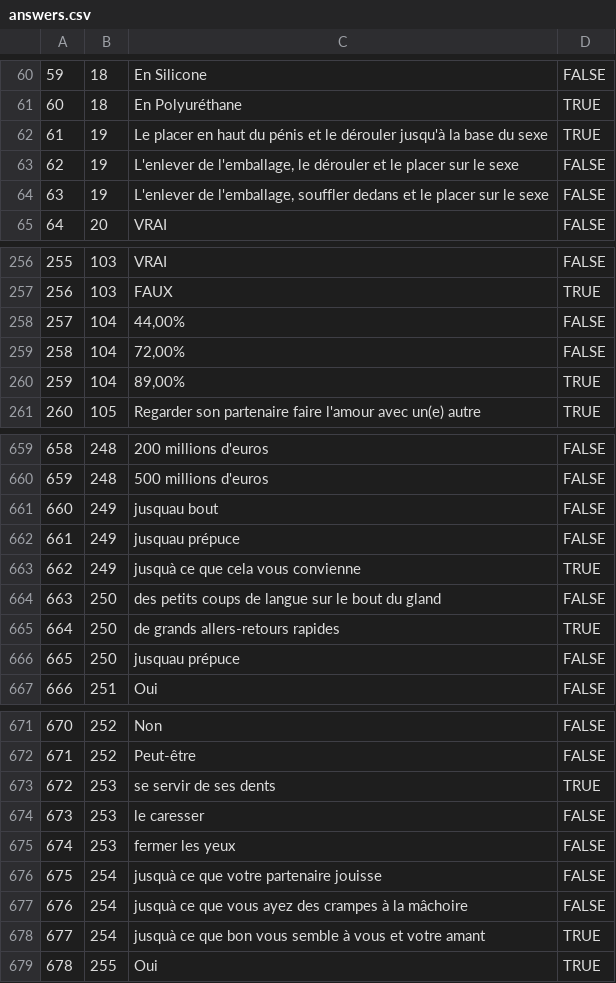
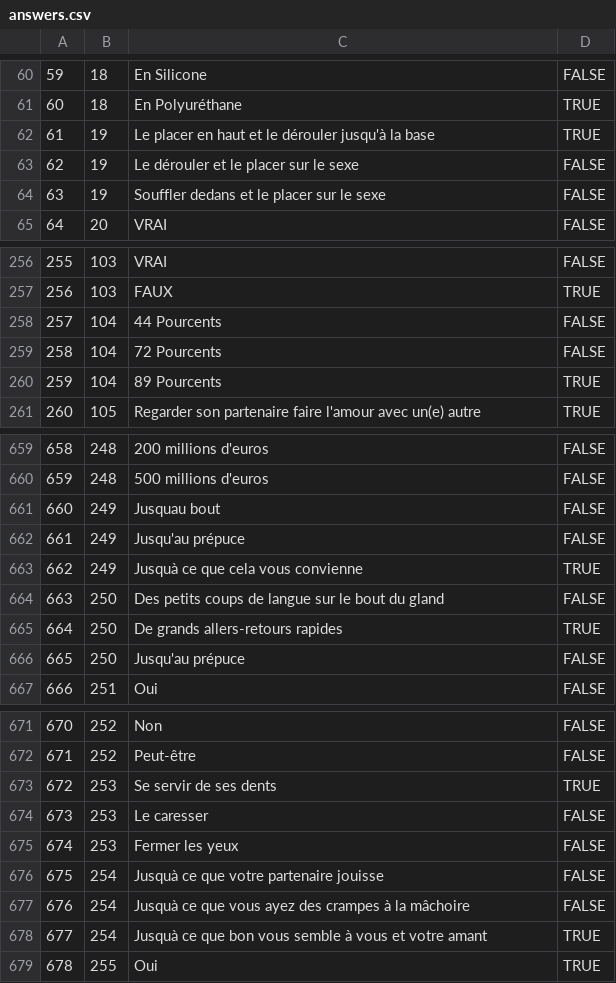
Before and after one commit to paul-delange/faure, a CSV file: s-box/iOS/Importer/Importer/answers.csv, drawn as a sheet; only a part is shown, gaps mark what is left out; the diff covers the shown part only; the diff names each change by its address in the sheet, - before the commit and + after, or states it on an @@ line.

```diff
--- a/s-box/iOS/Importer/Importer/answers.csv
+++ b/s-box/iOS/Importer/Importer/answers.csv
-C62: …en haut du pénis et le dérouler jusqu'à la base du sexe
+C62: …en haut et le dérouler jusqu'à la base
-C63: L'enlever de l'emballage, le dérouler et…
+C63: Le dérouler et…
-C64: L'enlever de l'emballage, souffler dedans et…
+C64: Souffler dedans et…
-C258: 44,00%
+C258: 44 Pourcents
-C259: 72,00%
+C259: 72 Pourcents
-C260: 89,00%
+C260: 89 Pourcents
-C661: jusquau bout
+C661: Jusquau bout
-C662: jusquau prépuce
+C662: Jusqu'au prépuce
-C663: jusquà ce que cela vous convienne
+C663: Jusquà ce que cela vous convienne
-C664: des petits coups…
+C664: Des petits coups…
-C665: de grands allers-retours rapides
+C665: De grands allers-retours rapides
-C666: jusquau prépuce
+C666: Jusqu'au prépuce
-C673: se servir de ses dents
+C673: Se servir de ses dents
-C674: le caresser
+C674: Le caresser
-C675: fermer les yeux
+C675: Fermer les yeux
-C676: jusquà ce que votre partenaire jouisse
+C676: Jusquà ce que votre partenaire jouisse
-C677: jusquà ce que…
+C677: Jusquà ce que…
-C678: jusquà ce que…
+C678: Jusquà ce que…
```
Also changed, not shown: 57 edited cells elsewhere in this file, s-box/iOS/Importer/Importer/blagues.csv, s-box/iOS/Importer/Importer/conseils.csv, 18 other files.
